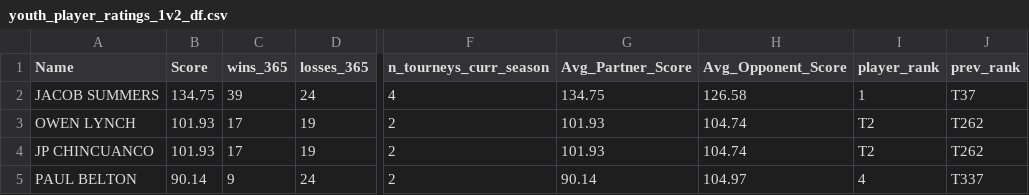
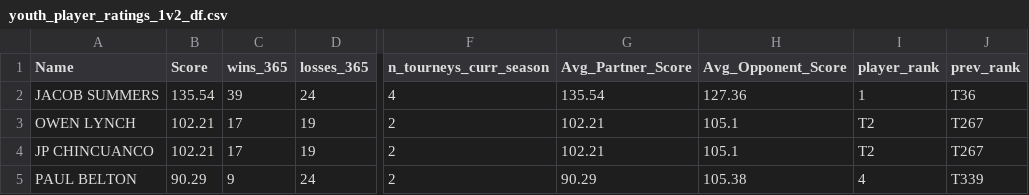
Before and after one commit to andrewnee29/rankings_model, a CSV file: Predictions/2023/Open/youth_player_ratings_1v2_df.csv, drawn as a sheet; only a part is shown, gaps mark what is left out; the diff names each change by its address in the sheet, - before the commit and + after, or states it on an @@ line.

```diff
--- a/Predictions/2023/Open/youth_player_ratings_1v2_df.csv
+++ b/Predictions/2023/Open/youth_player_ratings_1v2_df.csv
-B2 (Score): 134.75
+B2 (Score): 135.54
-G2 (Avg_Partner_Score): 134.75
+G2 (Avg_Partner_Score): 135.54
-H2 (Avg_Opponent_Score): 126.58
+H2 (Avg_Opponent_Score): 127.36
-J2 (prev_rank): T37
+J2 (prev_rank): T36
-B3:B4 (Score): 101.93
+B3:B4 (Score): 102.21
-G3:G4 (Avg_Partner_Score): 101.93
+G3:G4 (Avg_Partner_Score): 102.21
-H3:H4 (Avg_Opponent_Score): 104.74
+H3:H4 (Avg_Opponent_Score): 105.1
-J3:J4 (prev_rank): T262
+J3:J4 (prev_rank): T267
-B5 (Score): 90.14
+B5 (Score): 90.29
-G5 (Avg_Partner_Score): 90.14
+G5 (Avg_Partner_Score): 90.29
-H5 (Avg_Opponent_Score): 104.97
+H5 (Avg_Opponent_Score): 105.38
-J5 (prev_rank): T337
+J5 (prev_rank): T339
```
Also changed, not shown: Predictions/2023/Open/player_ratings_1v2_df.csv, 4 other files.
